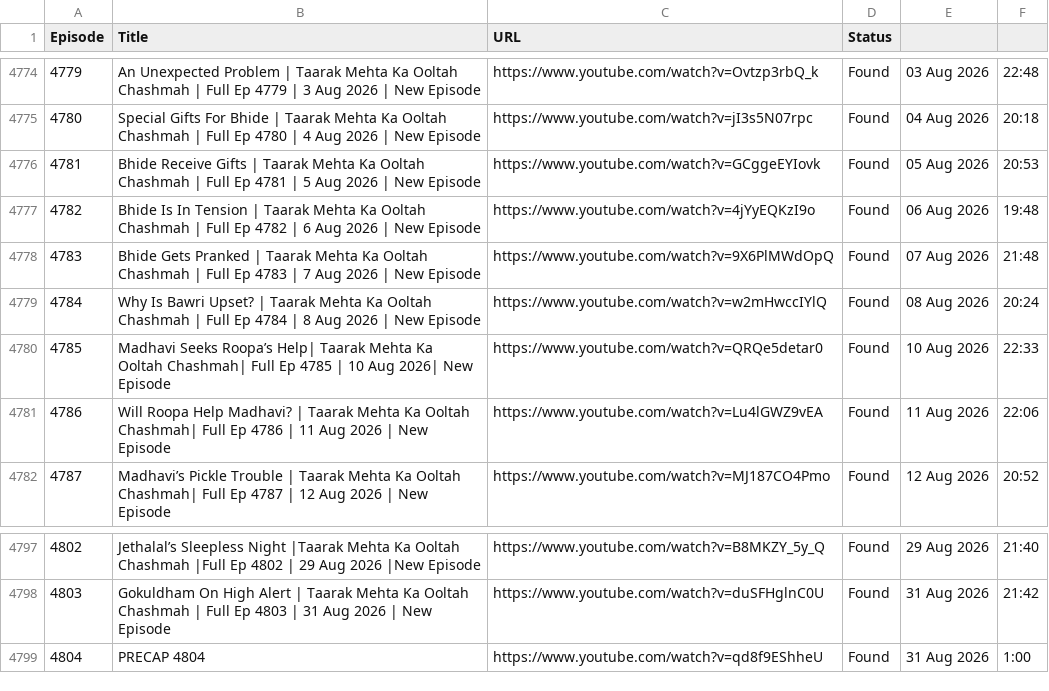
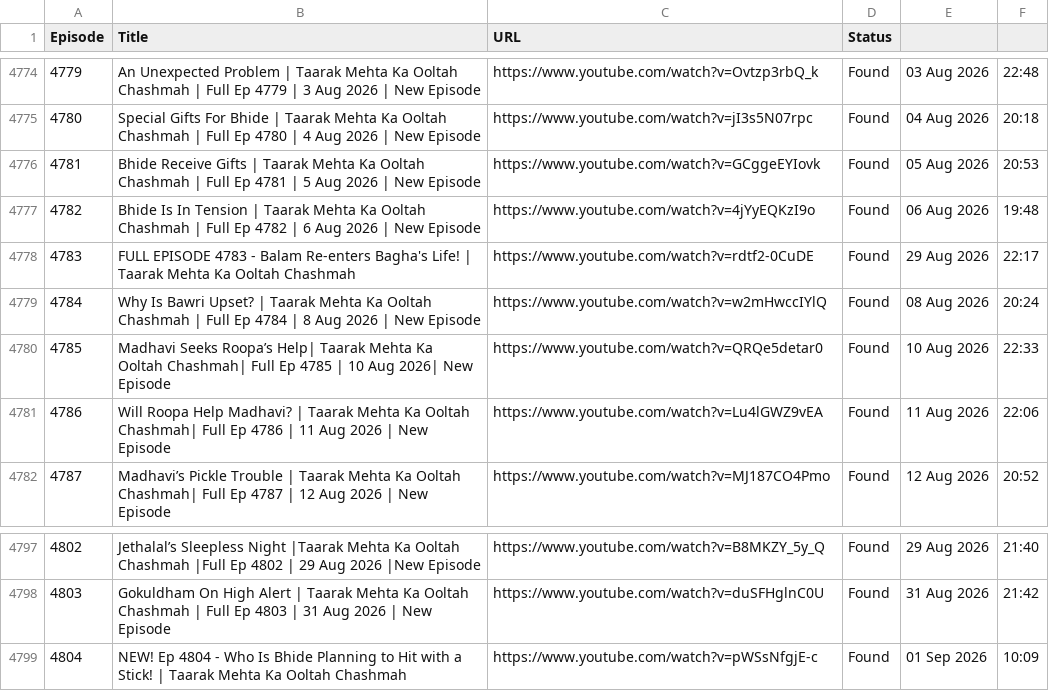
Before and after one commit to CodeMasterAbhishek/Daily-Dose-of-TMOCK, a CSV file: data/episodes.csv, drawn as a sheet; only a part is shown, gaps mark what is left out.

```diff
--- a/data/episodes.csv
+++ b/data/episodes.csv
@@ -4777,3 +4777,3 @@ Episode,Title,URL,Status
 4782,Bhide Is In Tension | Taarak Mehta Ka Ooltah Chashmah | Full Ep 4782 | 6 Aug 2026 | New Episode,https://www.youtube.com/watch?v=4jYyEQKzI9o,Found,06 Aug 2026,19:48
-4783,Bhide Gets Pranked | Taarak Mehta Ka Ooltah Chashmah | Full Ep 4783 | 7 Aug 2026 | New Episode,https://www.youtube.com/watch?v=9X6PlMWdOpQ,Found,07 Aug 2026,21:48
+4783,FULL EPISODE 4783 - Balam Re-enters Bagha's Life! | Taarak Mehta Ka Ooltah Chashmah,https://www.youtube.com/watch?v=rdtf2-0CuDE,Found,29 Aug 2026,22:17
 4784,Why Is Bawri Upset? | Taarak Mehta Ka Ooltah Chashmah | Full Ep 4784 | 8 Aug 2026 | New Episode,https://www.youtube.com/watch?v=w2mHwccIYlQ,Found,08 Aug 2026,20:24
@@ -4798,2 +4798,2 @@ Episode,Title,URL,Status
 4803,Gokuldham On High Alert | Taarak Mehta Ka Ooltah Chashmah | Full Ep 4803 | 31 Aug 2026 | New Episode,https://www.youtube.com/watch?v=duSFHglnC0U,Found,31 Aug 2026,21:42
-4804,PRECAP 4804,https://www.youtube.com/watch?v=qd8f9EShheU,Found,31 Aug 2026,1:00
+4804,NEW! Ep 4804 - Who Is Bhide Planning to Hit with a Stick! | Taarak Mehta Ka Ooltah Chashmah,https://www.youtube.com/watch?v=pWSsNfgjE-c,Found,01 Sep 2026,10:09
```
Also changed, not shown: 1 other file.
